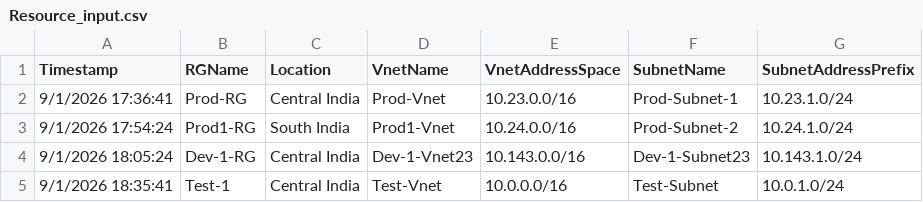
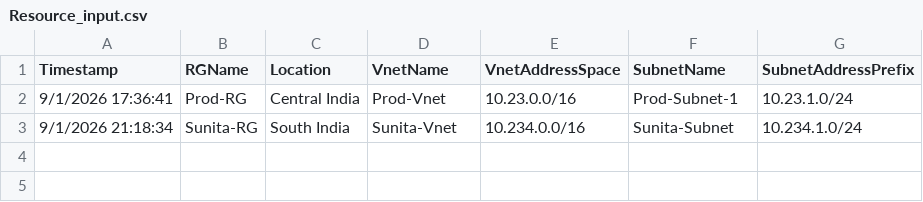
Before and after one commit to ankitvrm2112/Github_Pipeline_Test, a CSV file: Environment/Dev/Resource_input.csv, drawn as a sheet; removed rows and columns are numbered as before the commit, all else as after; the diff names each change by its address in the sheet, - before the commit and + after, or states it on an @@ line.

Commit message:
Update Resource_input.csv from Google Form

```diff
--- a/Environment/Dev/Resource_input.csv
+++ b/Environment/Dev/Resource_input.csv
-row 3: 9/1/2026 17:54:24 | Prod1-RG | South India | Prod1-Vnet | 10.24.0.0/16 | Prod-Subnet-2 | 10.24.1.0/24
-row 4: 9/1/2026 18:05:24 | Dev-1-RG | Central India | Dev-1-Vnet23 | 10.143.0.0/16 | Dev-1-Subnet23 | 10.143.1.0/24
-row 5: 9/1/2026 18:35:41 | Test-1 | Central India | Test-Vnet | 10.0.0.0/16 | Test-Subnet | 10.0.1.0/24
+row 3: 9/1/2026 21:18:34 | Sunita-RG | South India | Sunita-Vnet | 10.234.0.0/16 | Sunita-Subnet | 10.234.1.0/24
```
